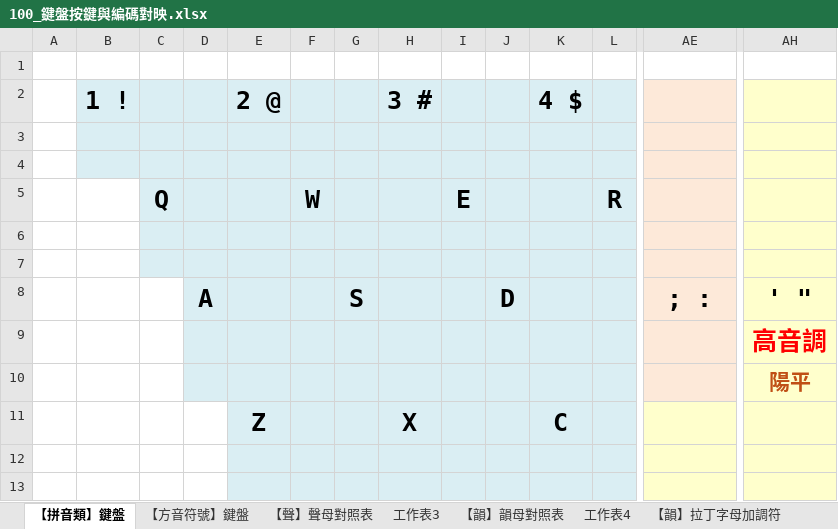
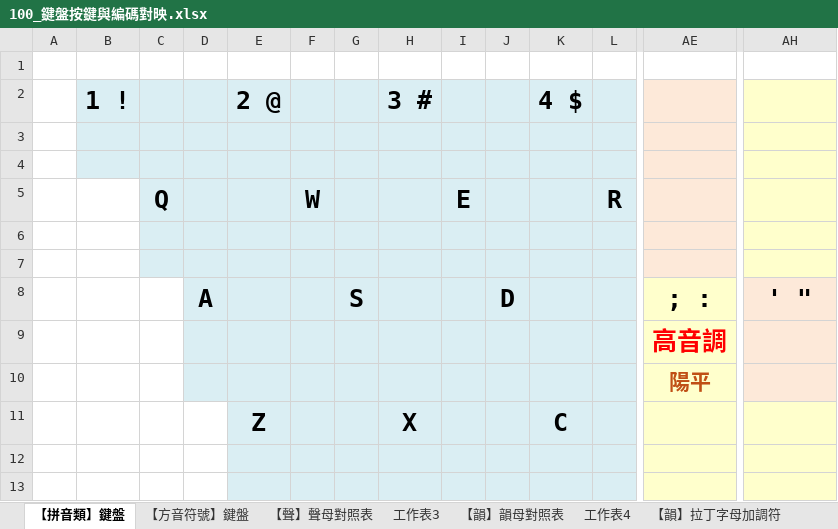
Before and after one commit to AlanJui/rime-tlpa, an Excel workbook: docs/100_鍵盤按鍵與編碼對映.xlsx, sheet 【拼音類】鍵盤, drawn as a sheet; only a part is shown, gaps mark what is left out; values as stored, in another font and other column widths than the file's, no borders; removed rows and columns are numbered as before the commit, all else as after; rows hold the shown columns only; the diff names each change by its address in the sheet, - before the commit and + after, or states it on an @@ line.

```diff
--- a/docs/100_鍵盤按鍵與編碼對映.xlsx (sheet 【拼音類】鍵盤)
+++ b/docs/100_鍵盤按鍵與編碼對映.xlsx (sheet 【拼音類】鍵盤)
-row 9:  |  |  |  |  |  |  |  |  |  |  |  |  | 高音調
-row 10:  |  |  |  |  |  |  |  |  |  |  |  |  | 陽平
+row 9:  |  |  |  |  |  |  |  |  |  |  |  | 高音調
+row 10:  |  |  |  |  |  |  |  |  |  |  |  | 陽平
```
Also changed, not shown: 2 other files.
